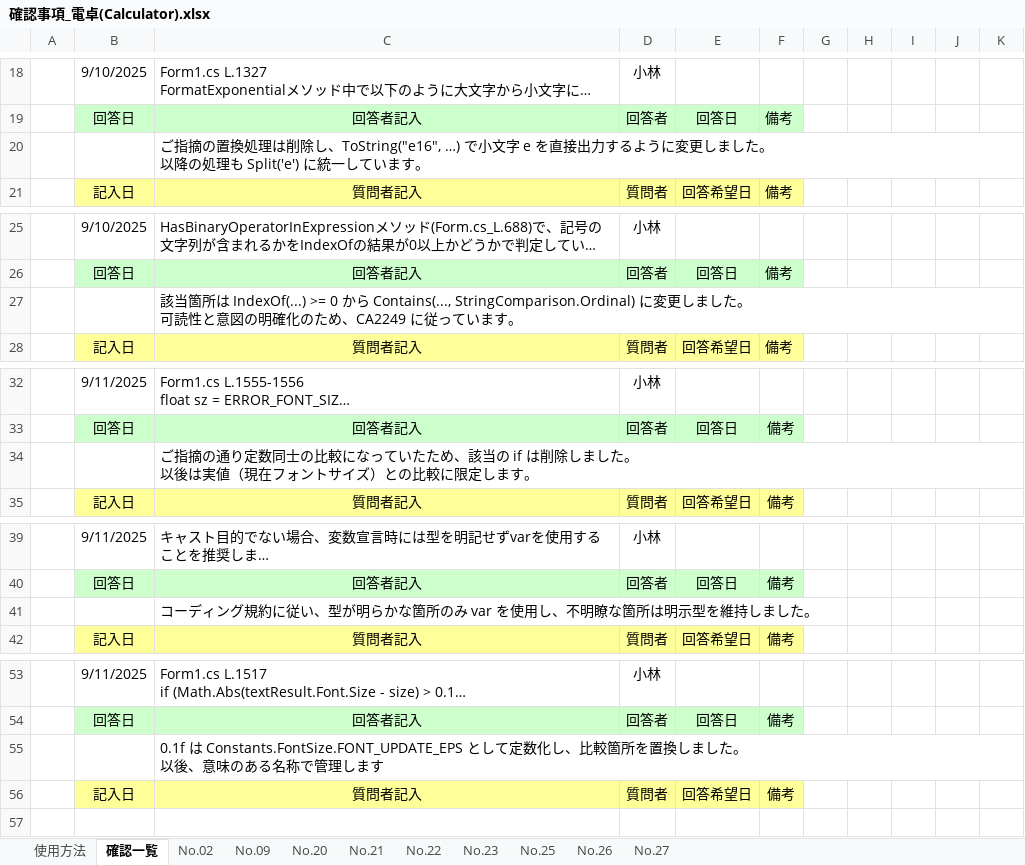
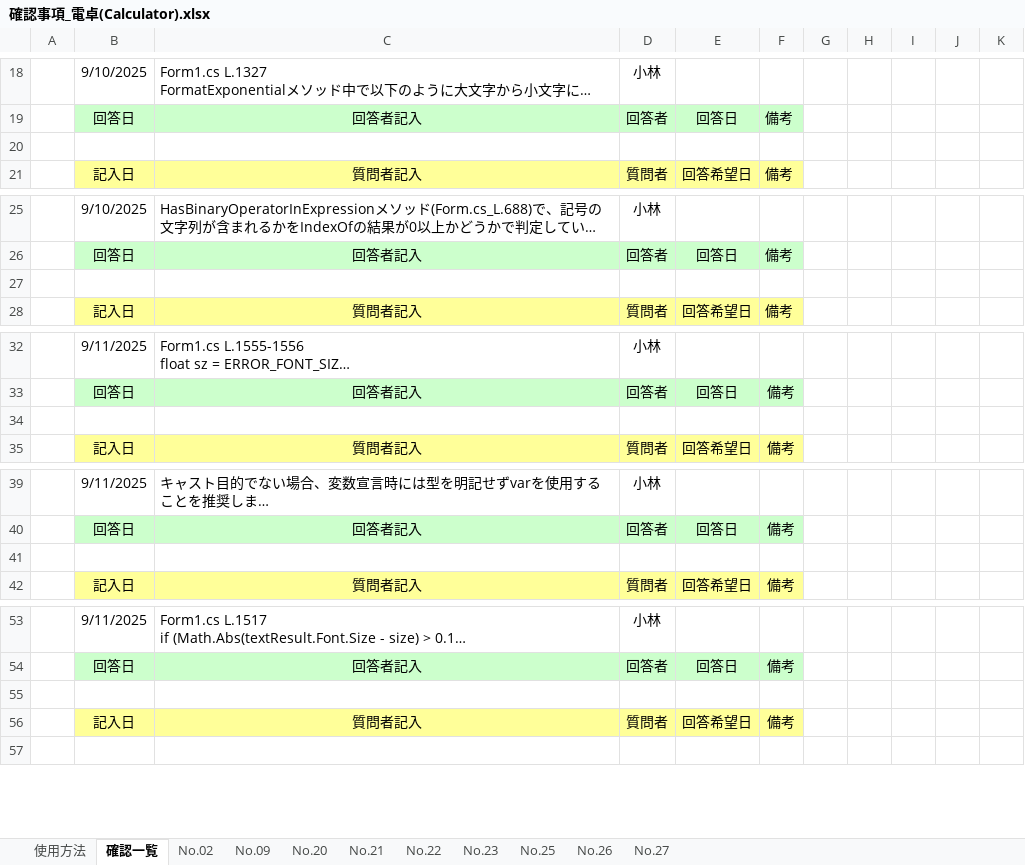
Before and after one commit to mm-source/calculate, an Excel workbook: CalculatorApp/確認事項_電卓(Calculator).xlsx, sheet 確認一覧, drawn as a sheet; only a part is shown, gaps mark what is left out; long unchanged cells end in …; values as stored, in another font and other column widths than the file's, no borders; conditional formats not drawn; ↵ is a line break in a cell; the diff covers the shown part only; the diff names each change by its address in the sheet, - before the commit and + after, or states it on an @@ line.

```diff
--- a/CalculatorApp/確認事項_電卓(Calculator).xlsx (sheet 確認一覧)
+++ b/CalculatorApp/確認事項_電卓(Calculator).xlsx (sheet 確認一覧)
-C20: ご指摘の置換処理は削除し、ToString("e16", …) で小文字 e を直接出力するように変更しました。 ↵ 以降の処理も Split('e') に統一しています。
+C20: (empty)
-C27: 該当箇所は IndexOf(...) >= 0 から Contains(..., StringComparison.Ordinal) に変更しました。 ↵ 可読性と意図の明確化のため、CA2249 に従っています。
+C27: (empty)
-C34: ご指摘の通り定数同士の比較になっていたため、該当の if は削除しました。 ↵ 以後は実値（現在フォントサイズ）との比較に限定します。
+C34: (empty)
-C41: コーディング規約に従い、型が明らかな箇所のみ var を使用し、不明瞭な箇所は明示型を維持しました。
+C41: (empty)
-C55: 0.1f は Constants.FontSize.FONT_UPDATE_EPS として定数化し、比較箇所を置換しました。 ↵ 以後、意味のある名称で管理します
+C55: (empty)
```
Also changed, not shown: 7 edited cells elsewhere in this sheet, 24 other files.
